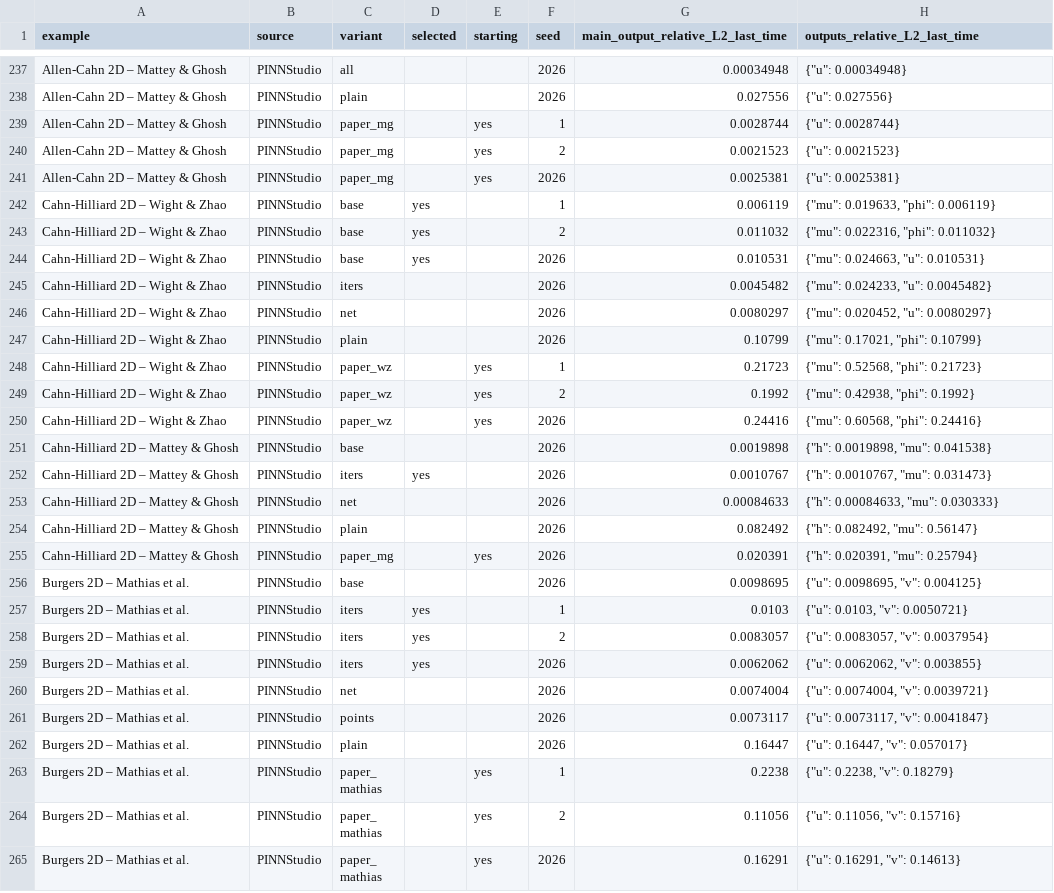
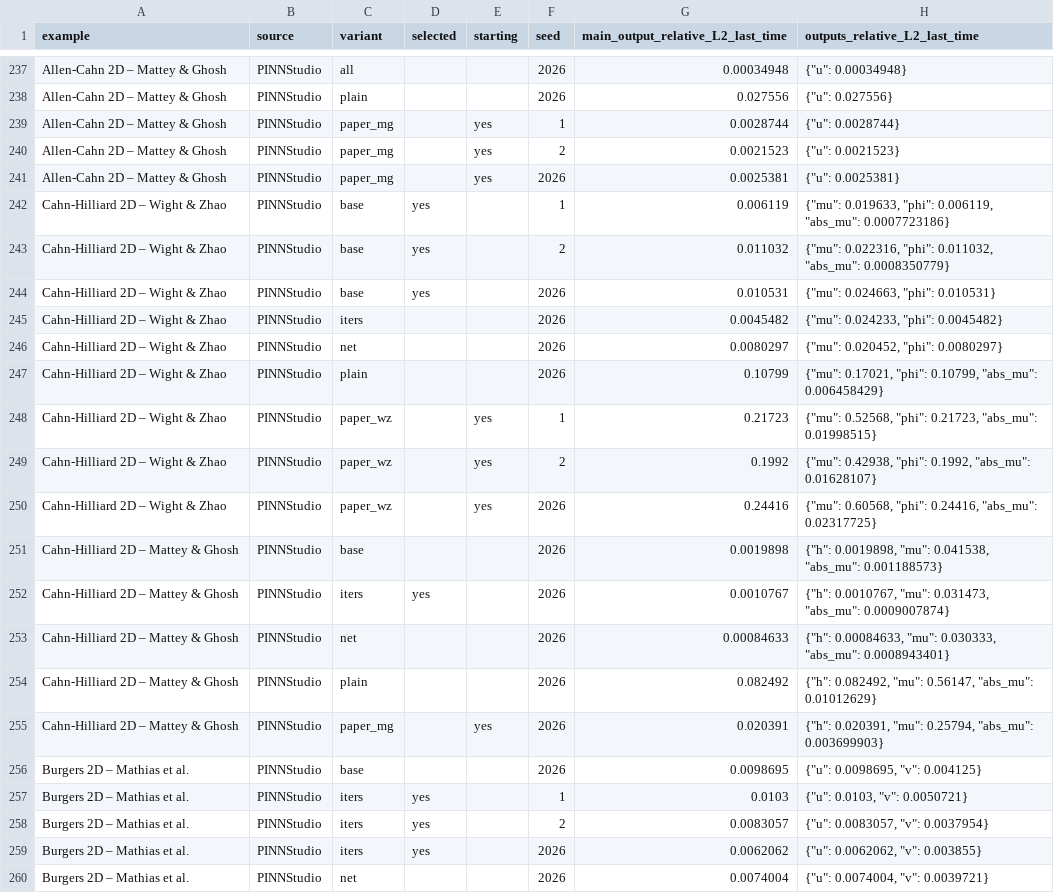
Before and after one commit to AsfandyarKhan72/PINNStudio, a CSV file: benchmarks/tables/forward_per_seed.csv, drawn as a sheet; only a part is shown, gaps mark what is left out; the shorter side is filled out with more unchanged rows; the diff covers the shown part only.

Commit message:
Table S2 / forward per-seed record: written with the same output handling as the pages (load_primary): Beltrami pressure left out (fixed only up to a constant), the 2D Cahn-Hilliard (Wight & Zhao) phase field as one output phi; fixes the rows written in 7157b90

```diff
--- a/benchmarks/tables/forward_per_seed.csv
+++ b/benchmarks/tables/forward_per_seed.csv
@@ -241,16 +241,16 @@ Allen-Cahn 2D – Mattey & Ghosh,PINNStudio,paper_mg,,yes,2,0.0021523,"{""u"": 0
 Allen-Cahn 2D – Mattey & Ghosh,PINNStudio,paper_mg,,yes,2026,0.0025381,"{""u"": 0.0025381}"
-Cahn-Hilliard 2D – Wight & Zhao,PINNStudio,base,yes,,1,0.006119,"{""mu"": 0.019633, ""phi"": 0.006119}"
-Cahn-Hilliard 2D – Wight & Zhao,PINNStudio,base,yes,,2,0.011032,"{""mu"": 0.022316, ""phi"": 0.011032}"
-Cahn-Hilliard 2D – Wight & Zhao,PINNStudio,base,yes,,2026,0.010531,"{""mu"": 0.024663, ""u"": 0.010531}"
-Cahn-Hilliard 2D – Wight & Zhao,PINNStudio,iters,,,2026,0.0045482,"{""mu"": 0.024233, ""u"": 0.0045482}"
-Cahn-Hilliard 2D – Wight & Zhao,PINNStudio,net,,,2026,0.0080297,"{""mu"": 0.020452, ""u"": 0.0080297}"
-Cahn-Hilliard 2D – Wight & Zhao,PINNStudio,plain,,,2026,0.10799,"{""mu"": 0.17021, ""phi"": 0.10799}"
-Cahn-Hilliard 2D – Wight & Zhao,PINNStudio,paper_wz,,yes,1,0.21723,"{""mu"": 0.52568, ""phi"": 0.21723}"
-Cahn-Hilliard 2D – Wight & Zhao,PINNStudio,paper_wz,,yes,2,0.1992,"{""mu"": 0.42938, ""phi"": 0.1992}"
-Cahn-Hilliard 2D – Wight & Zhao,PINNStudio,paper_wz,,yes,2026,0.24416,"{""mu"": 0.60568, ""phi"": 0.24416}"
-Cahn-Hilliard 2D – Mattey & Ghosh,PINNStudio,base,,,2026,0.0019898,"{""h"": 0.0019898, ""mu"": 0.041538}"
-Cahn-Hilliard 2D – Mattey & Ghosh,PINNStudio,iters,yes,,2026,0.0010767,"{""h"": 0.0010767, ""mu"": 0.031473}"
-Cahn-Hilliard 2D – Mattey & Ghosh,PINNStudio,net,,,2026,0.00084633,"{""h"": 0.00084633, ""mu"": 0.030333}"
-Cahn-Hilliard 2D – Mattey & Ghosh,PINNStudio,plain,,,2026,0.082492,"{""h"": 0.082492, ""mu"": 0.56147}"
-Cahn-Hilliard 2D – Mattey & Ghosh,PINNStudio,paper_mg,,yes,2026,0.020391,"{""h"": 0.020391, ""mu"": 0.25794}"
+Cahn-Hilliard 2D – Wight & Zhao,PINNStudio,base,yes,,1,0.006119,"{""mu"": 0.019633, ""phi"": 0.006119, ""abs_mu"": 0.0007723186}"
+Cahn-Hilliard 2D – Wight & Zhao,PINNStudio,base,yes,,2,0.011032,"{""mu"": 0.022316, ""phi"": 0.011032, ""abs_mu"": 0.0008350779}"
+Cahn-Hilliard 2D – Wight & Zhao,PINNStudio,base,yes,,2026,0.010531,"{""mu"": 0.024663, ""phi"": 0.010531}"
+Cahn-Hilliard 2D – Wight & Zhao,PINNStudio,iters,,,2026,0.0045482,"{""mu"": 0.024233, ""phi"": 0.0045482}"
+Cahn-Hilliard 2D – Wight & Zhao,PINNStudio,net,,,2026,0.0080297,"{""mu"": 0.020452, ""phi"": 0.0080297}"
+Cahn-Hilliard 2D – Wight & Zhao,PINNStudio,plain,,,2026,0.10799,"{""mu"": 0.17021, ""phi"": 0.10799, ""abs_mu"": 0.006458429}"
+Cahn-Hilliard 2D – Wight & Zhao,PINNStudio,paper_wz,,yes,1,0.21723,"{""mu"": 0.52568, ""phi"": 0.21723, ""abs_mu"": 0.01998515}"
+Cahn-Hilliard 2D – Wight & Zhao,PINNStudio,paper_wz,,yes,2,0.1992,"{""mu"": 0.42938, ""phi"": 0.1992, ""abs_mu"": 0.01628107}"
+Cahn-Hilliard 2D – Wight & Zhao,PINNStudio,paper_wz,,yes,2026,0.24416,"{""mu"": 0.60568, ""phi"": 0.24416, ""abs_mu"": 0.02317725}"
+Cahn-Hilliard 2D – Mattey & Ghosh,PINNStudio,base,,,2026,0.0019898,"{""h"": 0.0019898, ""mu"": 0.041538, ""abs_mu"": 0.001188573}"
+Cahn-Hilliard 2D – Mattey & Ghosh,PINNStudio,iters,yes,,2026,0.0010767,"{""h"": 0.0010767, ""mu"": 0.031473, ""abs_mu"": 0.0009007874}"
+Cahn-Hilliard 2D – Mattey & Ghosh,PINNStudio,net,,,2026,0.00084633,"{""h"": 0.00084633, ""mu"": 0.030333, ""abs_mu"": 0.0008943401}"
+Cahn-Hilliard 2D – Mattey & Ghosh,PINNStudio,plain,,,2026,0.082492,"{""h"": 0.082492, ""mu"": 0.56147, ""abs_mu"": 0.01012629}"
+Cahn-Hilliard 2D – Mattey & Ghosh,PINNStudio,paper_mg,,yes,2026,0.020391,"{""h"": 0.020391, ""mu"": 0.25794, ""abs_mu"": 0.003699903}"
 Burgers 2D – Mathias et al.,PINNStudio,base,,,2026,0.0098695,"{""u"": 0.0098695, ""v"": 0.004125}"
```
Also changed, not shown: 20 edited cells elsewhere in this file, 2 other files.
